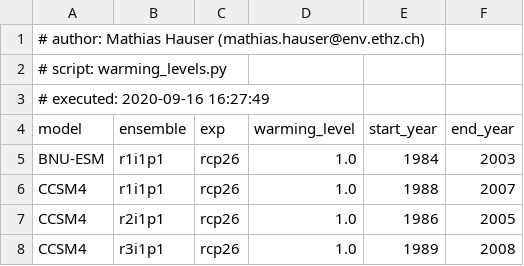
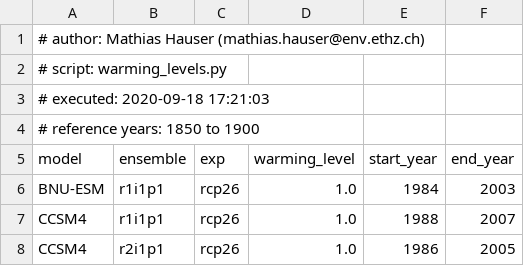
Before and after one commit to mathause/cmip_warming_levels, a CSV file: warming_levels/cmip5_all_ens/csv/cmip5_warming_levels_all_ens_1850_1900.csv, drawn as a sheet; only a part is shown; the shorter side is filled out with more unchanged rows.

```diff
--- a/warming_levels/cmip5_all_ens/csv/cmip5_warming_levels_all_ens_1850_1900.csv
+++ b/warming_levels/cmip5_all_ens/csv/cmip5_warming_levels_all_ens_1850_1900.csv
@@ -2,3 +2,4 @@
 # script: warming_levels.py
-# executed: 2020-09-16 16:27:49
+# executed: 2020-09-18 17:21:03
+# reference years: 1850 to 1900
 model, ensemble, exp, warming_level, start_year, end_year
```
Also changed, not shown: warming_levels/cmip5/csv/cmip5_warming_levels_one_ens_1850_1900.csv, warming_levels/cmip6/csv/cmip6_warming_levels_one_ens_1850_1900.csv, 17 other files.
